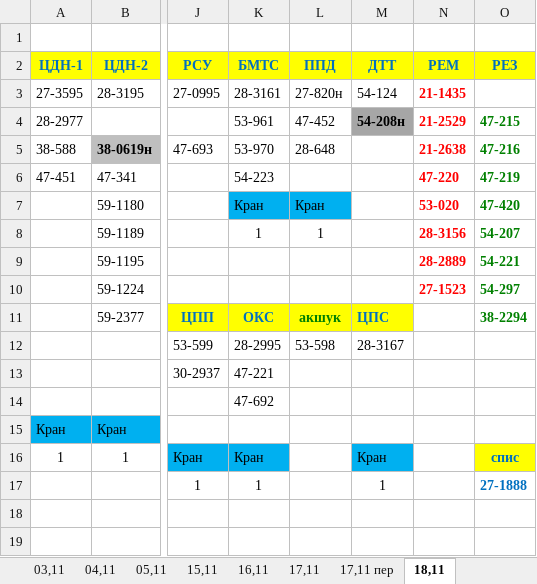
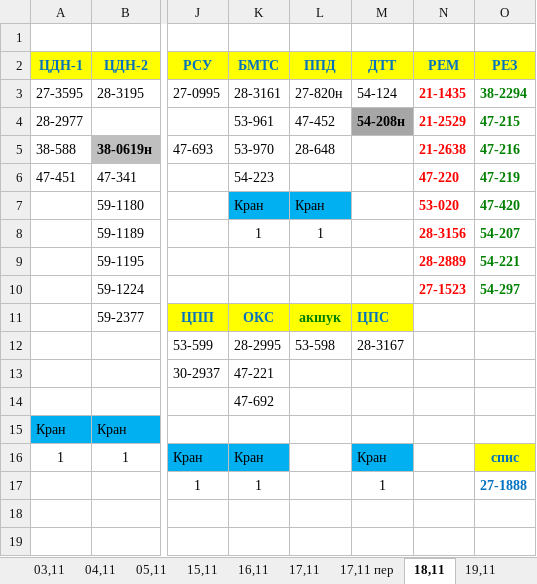
Before and after one commit to aura2889/summary, an Excel workbook: raw/SVOD.xlsx, sheet 18,11, drawn as a sheet; only a part is shown, gaps mark what is left out; values as stored, in another font and other column widths than the file's, no borders; the diff names each change by its address in the sheet, - before the commit and + after, or states it on an @@ line.

```diff
--- a/raw/SVOD.xlsx (sheet 18,11)
+++ b/raw/SVOD.xlsx (sheet 18,11)
+sheet tab: 19,11
-O3 (РЕЗ): (empty)
+O3 (РЕЗ): 38-2294
-O11 (РЕЗ): 38-2294
+O11 (РЕЗ): (empty)
```
Also changed, not shown: archive/2026-11-19/svod.xlsx, raw/SB.xlsx, 5 other files.
